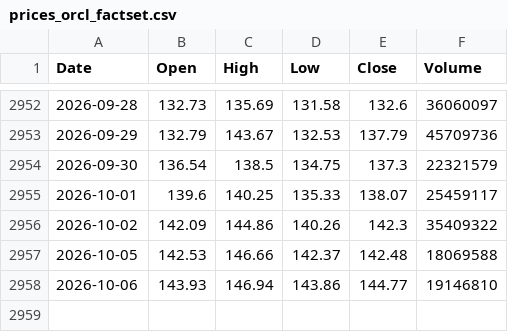
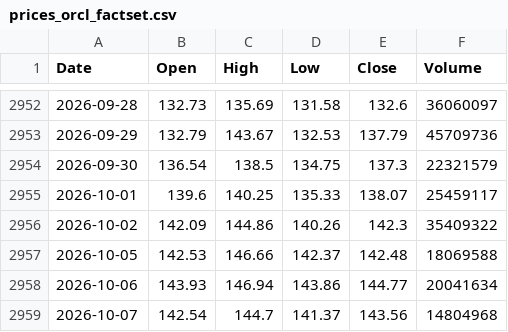
Before and after one commit to marthavshelton-sys/fnam-debt-monitor, a CSV file: tools/oracle/data/prices_orcl_factset.csv, drawn as a sheet; only a part is shown, gaps mark what is left out.

```diff
--- a/tools/oracle/data/prices_orcl_factset.csv
+++ b/tools/oracle/data/prices_orcl_factset.csv
@@ -2957,2 +2957,3 @@ Date,Open,High,Low,Close,Volume
 2026-10-05,142.53,146.66,142.37,142.48,18069588
-2026-10-06,143.93,146.94,143.86,144.77,19146810
+2026-10-06,143.93,146.94,143.86,144.77,20041634
+2026-10-07,142.54,144.7,141.37,143.56,14804968
```
Also changed, not shown: 21 other files.
